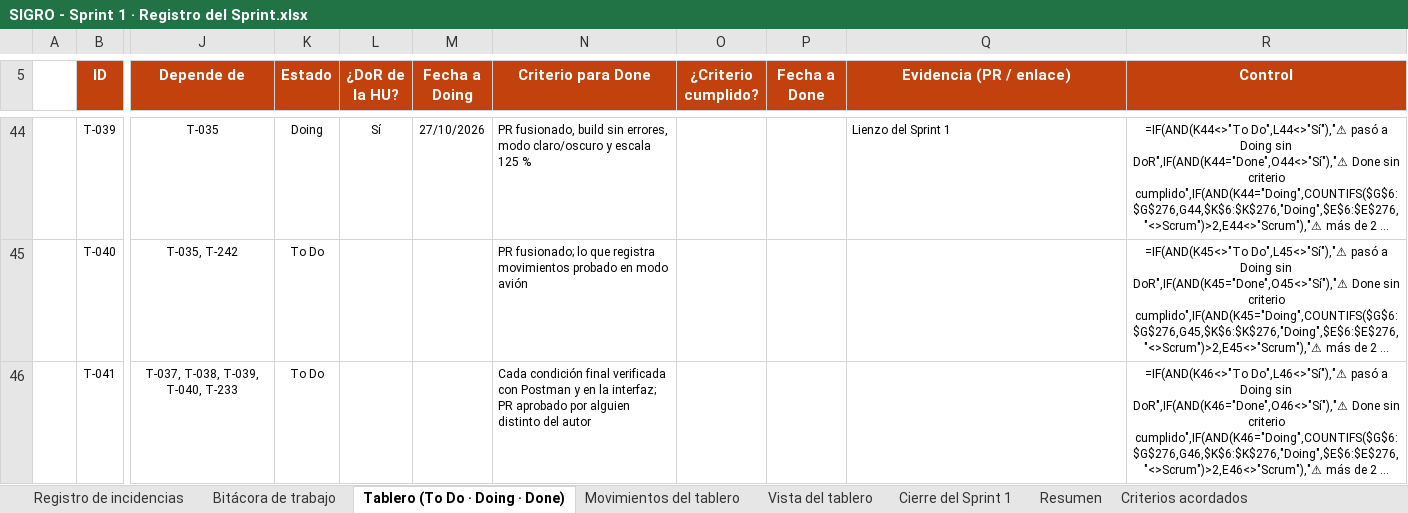
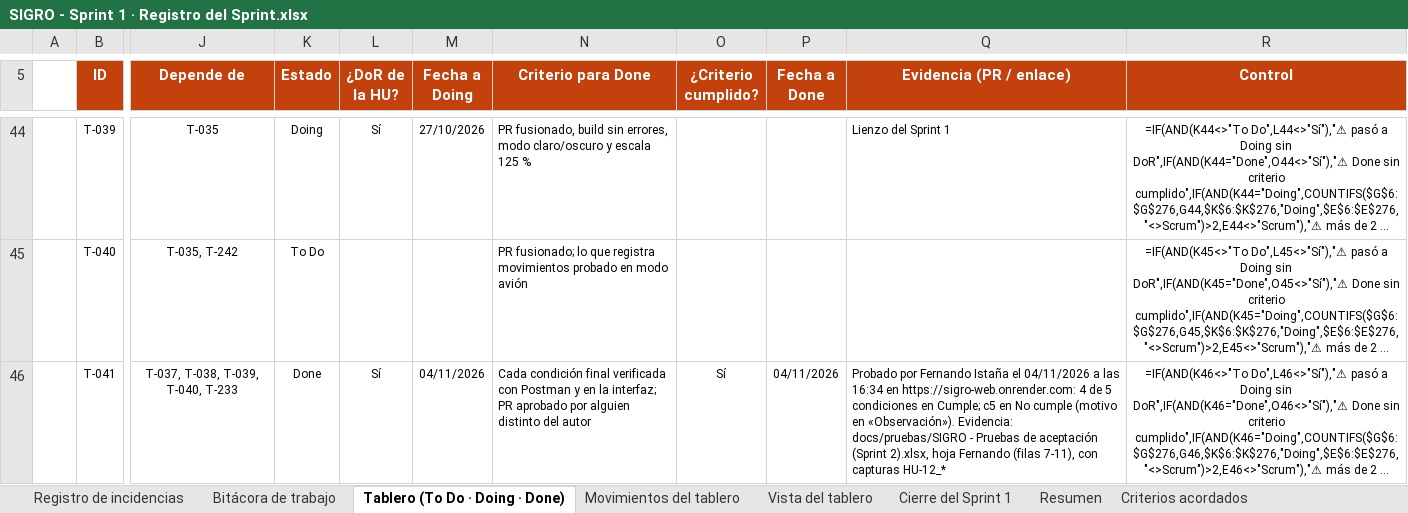
Before and after one commit to nandoestebanif/sevens-sigro, an Excel workbook: docs/scrum/SIGRO - Sprint 1 · Registro del Sprint.xlsx, sheet Tablero (To Do · Doing · Done), drawn as a sheet; only a part is shown, gaps mark what is left out; long unchanged cells end in …; values as stored, in another font and other column widths than the file's, no borders; formulas without a stored value are shown as written; conditional formats not drawn; the diff covers the shown part only; the diff names each change by its address in the sheet, - before the commit and + after, or states it on an @@ line.

Commit message:
registro: bitácora e incidencias del 25/10 al 05/11 y fecha de la decisión del PO
Registro del Sprint 1 (editado por XML; el burndown y las demás partes quedan
byte a byte):
- Bitácora: 20 filas nuevas al final (166-185), solo las que no estaban. Se omiten
  los resúmenes que el Registro ya detalla fila por fila (pruebas del 04/11
  14:26-16:34, decisión del PO 16:37, T-233/T-263/T-242 del 05/11 11:44).
- Incidencias: 13 filas nuevas (67-79); se omite «tablero en bloque del 22/10»,
  ya registrada el 28/10 y el 29/10.
- enyeynex = Víctor Adiel Luján: las 7 celdas que lo nombraban (Bitácora G163-G164,
  Tablero Q238 y Q268, Movimientos H350-I351) dicen «Víctor Adiel Luján (enyeynex)».
- Las 9 aceptaciones con observaciones del 04/11 se mantienen (decisión del equipo).

Excel de pruebas: «Cómo probar»!B2 pasa de 03/11/2026 a 04/11/2026 16:37.

```diff
--- a/docs/scrum/SIGRO - Sprint 1 · Registro del Sprint.xlsx (sheet Tablero (To Do · Doing · Done))
+++ b/docs/scrum/SIGRO - Sprint 1 · Registro del Sprint.xlsx (sheet Tablero (To Do · Doing · Done))
-K46 (Estado): To Do
+K46 (Estado): Done
-L46 (¿DoR de la HU?): (empty)
+L46 (¿DoR de la HU?): Sí
-M46 (Fecha a Doing): (empty)
+M46 (Fecha a Doing): 04/11/2026
-O46 (¿Criterio cumplido?): (empty)
+O46 (¿Criterio cumplido?): Sí
-P46 (Fecha a Done): (empty)
+P46 (Fecha a Done): 04/11/2026
-Q46 (Evidencia (PR / enlace)): (empty)
+Q46 (Evidencia (PR / enlace)): Probado por Fernando Istaña el 04/11/2026 a las 16:34 en https://sigro-web.onrender.com: 4 de 5 condiciones en Cumple; c5 en No cumple (motivo en «Observación»). Evidencia: docs/pruebas/SIGRO - Pruebas de aceptación (Sprint 2).xlsx, hoja Fernando (filas 7-11), con capturas HU-12_*
```
Also changed, not shown: 126 edited cells elsewhere in this sheet, sheet Bitácora de trabajo, sheet Movimientos del tablero, sheet Registro de incidencias, docs/pruebas/SIGRO - Pruebas de aceptación (Sprint 2).xlsx.
